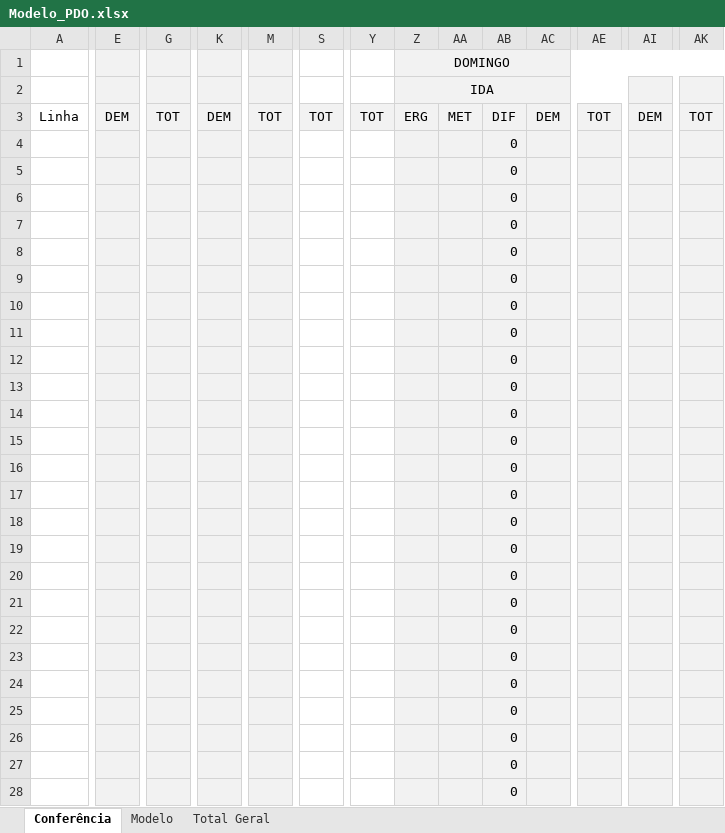
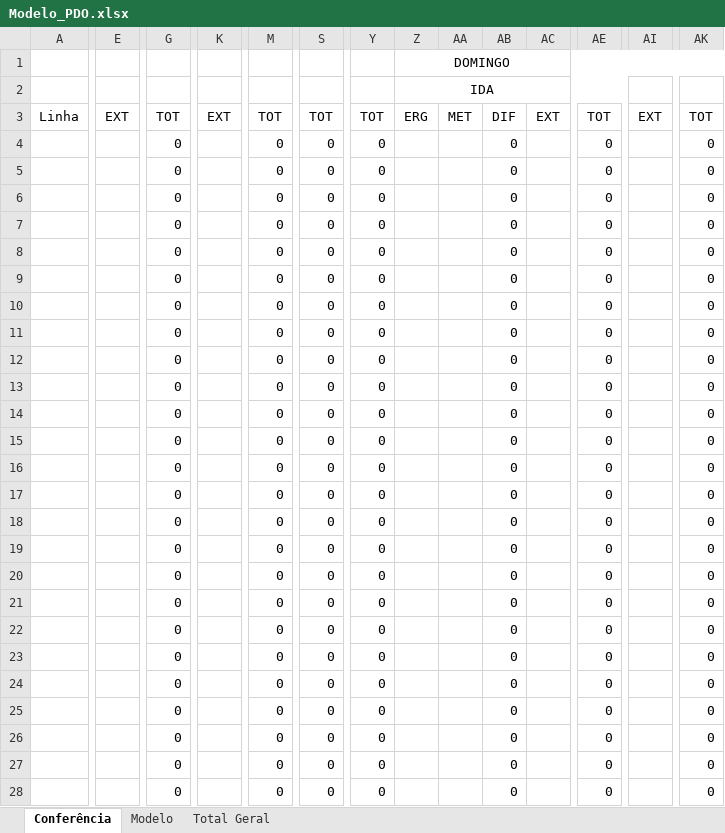
Before and after one commit to TI-ERG/ERG, an Excel workbook: Modelo_PDO.xlsx, sheet Conferência, drawn as a sheet; only a part is shown, gaps mark what is left out; values as stored, in another font and other column widths than the file's, no borders; conditional formats not drawn; the diff covers the shown part only; the diff names each change by its address in the sheet, - before the commit and + after, or states it on an @@ line.

```diff
--- a/Modelo_PDO.xlsx (sheet Conferência)
+++ b/Modelo_PDO.xlsx (sheet Conferência)
-E1:M28 fill: #F2F2F2
+E1:M28 fill: none
-Z1:AK2 fill: #F2F2F2
+Z1:AK2 fill: none
-E3: DEM
+E3: EXT
-K3: DEM
+K3: EXT
-S3 fill: #F2F2F2
+S3 fill: none
-Y3:AK3 fill: #F2F2F2
+Y3:AK3 fill: none
-AC3: DEM
+AC3: EXT
-AI3: DEM
+AI3: EXT
-G4:G28: (empty)
+G4:G28: 0
-M4:M28: (empty)
+M4:M28: 0
-S4:S28: (empty)
+S4:S28: 0
-Y4:Y28: (empty)
+Y4:Y28: 0
-Z4:AK28 fill: #F2F2F2
+Z4:AK28 fill: none
-AE4:AE28: (empty)
+AE4:AE28: 0
-AK4:AK28: (empty)
+AK4:AK28: 0
```
Also changed, not shown: 128 edited cells and cell formats elsewhere in this sheet, 1 other file.
